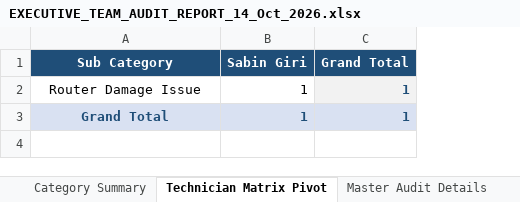
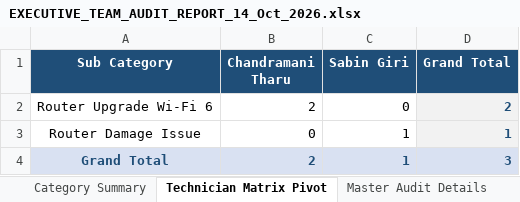
Before and after one commit to pradeepneupane10/employee-audit-app, an Excel workbook: EXECUTIVE_TEAM_AUDIT_REPORT_14_Oct_2026.xlsx, sheet Technician Matrix Pivot, drawn as a sheet; values as stored, in another font and other column widths than the file's, no borders; addresses are those after the commit; the diff names each change by its address in the sheet, - before the commit and + after, or states it on an @@ line.

```diff
--- a/EXECUTIVE_TEAM_AUDIT_REPORT_14_Oct_2026.xlsx (sheet Technician Matrix Pivot)
+++ b/EXECUTIVE_TEAM_AUDIT_REPORT_14_Oct_2026.xlsx (sheet Technician Matrix Pivot)
+column B (Chandramani Tharu), rows 3-4: 0 | 2
+row 2: Router Upgrade Wi-Fi 6 | 2 | 0 | 2
-D4 (Grand Total): 1
+D4 (Grand Total): 3
```
Also changed, not shown: sheet Master Audit Details, sheet Team Executive Summary, sheet Category Summary, audit_report_ALL_TEAM_14_Oct_2026.xlsx, 1 other file.
